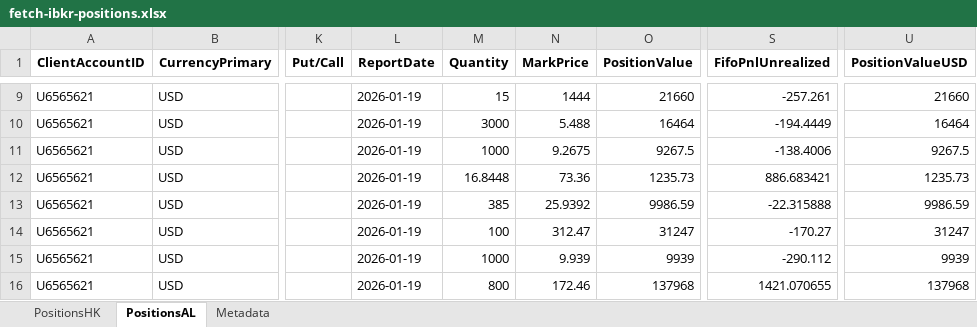
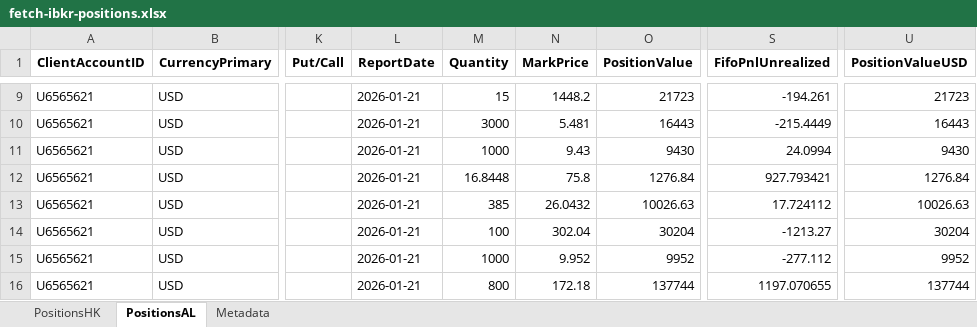
Before and after one commit to timelyrain/timeless-workspace, an Excel workbook: projects/fetch-ibkr-positions.xlsx, sheet PositionsAL, drawn as a sheet; only a part is shown, gaps mark what is left out; values as stored, in another font and other column widths than the file's, no borders; the diff covers the shown part only; the diff names each change by its address in the sheet, - before the commit and + after, or states it on an @@ line.

Commit message:
Update risk history and reports with new data for January 2026
- Added multiple entries for January 22, 2026, with updated scores, SPY, VIX, and VIX structure in risk_history.json.
- Introduced drift history for January 22, 2026, detailing total drift and category contributions.
- Updated risk_report_20260120.txt with revised portfolio allocations and drift percentages.
- Created new risk_report_20260122.txt with comprehensive portfolio allocation, drift analysis, and risk trend data.
- Adjusted key signals and tier scores in the risk reports to reflect the latest data.

```diff
--- a/projects/fetch-ibkr-positions.xlsx (sheet PositionsAL)
+++ b/projects/fetch-ibkr-positions.xlsx (sheet PositionsAL)
-L9:L16 (ReportDate): 2026-01-19
+L9:L16 (ReportDate): 2026-01-21
-N9 (MarkPrice): 1444
+N9 (MarkPrice): 1448.2
-O9 (PositionValue): 21660
+O9 (PositionValue): 21723
-S9 (FifoPnlUnrealized): -257.261
+S9 (FifoPnlUnrealized): -194.261
-U9 (PositionValueUSD): 21660
+U9 (PositionValueUSD): 21723
-N10 (MarkPrice): 5.488
+N10 (MarkPrice): 5.481
-O10 (PositionValue): 16464
+O10 (PositionValue): 16443
-S10 (FifoPnlUnrealized): -194.4449
+S10 (FifoPnlUnrealized): -215.4449
-U10 (PositionValueUSD): 16464
+U10 (PositionValueUSD): 16443
-N11 (MarkPrice): 9.2675
+N11 (MarkPrice): 9.43
-O11 (PositionValue): 9267.5
+O11 (PositionValue): 9430
-S11 (FifoPnlUnrealized): -138.4006
+S11 (FifoPnlUnrealized): 24.0994
-U11 (PositionValueUSD): 9267.5
+U11 (PositionValueUSD): 9430
-N12 (MarkPrice): 73.36
+N12 (MarkPrice): 75.8
-O12 (PositionValue): 1235.73
+O12 (PositionValue): 1276.84
-S12 (FifoPnlUnrealized): 886.683421
+S12 (FifoPnlUnrealized): 927.793421
-U12 (PositionValueUSD): 1235.73
+U12 (PositionValueUSD): 1276.84
-N13 (MarkPrice): 25.9392
+N13 (MarkPrice): 26.0432
-O13 (PositionValue): 9986.59
+O13 (PositionValue): 10026.63
-S13 (FifoPnlUnrealized): -22.315888
+S13 (FifoPnlUnrealized): 17.724112
-U13 (PositionValueUSD): 9986.59
+U13 (PositionValueUSD): 10026.63
-N14 (MarkPrice): 312.47
+N14 (MarkPrice): 302.04
-O14 (PositionValue): 31247
+O14 (PositionValue): 30204
-S14 (FifoPnlUnrealized): -170.27
+S14 (FifoPnlUnrealized): -1213.27
-U14 (PositionValueUSD): 31247
+U14 (PositionValueUSD): 30204
-N15 (MarkPrice): 9.939
+N15 (MarkPrice): 9.952
-O15 (PositionValue): 9939
+O15 (PositionValue): 9952
-S15 (FifoPnlUnrealized): -290.112
+S15 (FifoPnlUnrealized): -277.112
-U15 (PositionValueUSD): 9939
+U15 (PositionValueUSD): 9952
-N16 (MarkPrice): 172.46
+N16 (MarkPrice): 172.18
-O16 (PositionValue): 137968
+O16 (PositionValue): 137744
-S16 (FifoPnlUnrealized): 1421.070655
+S16 (FifoPnlUnrealized): 1197.070655
-U16 (PositionValueUSD): 137968
+U16 (PositionValueUSD): 137744
```
Also changed, not shown: 3 added rows and 70 edited cells elsewhere in this sheet, sheet PositionsHK, sheet Metadata, projects/fetch-ibkr-positions-dashboard.xlsx, 7 other files.
